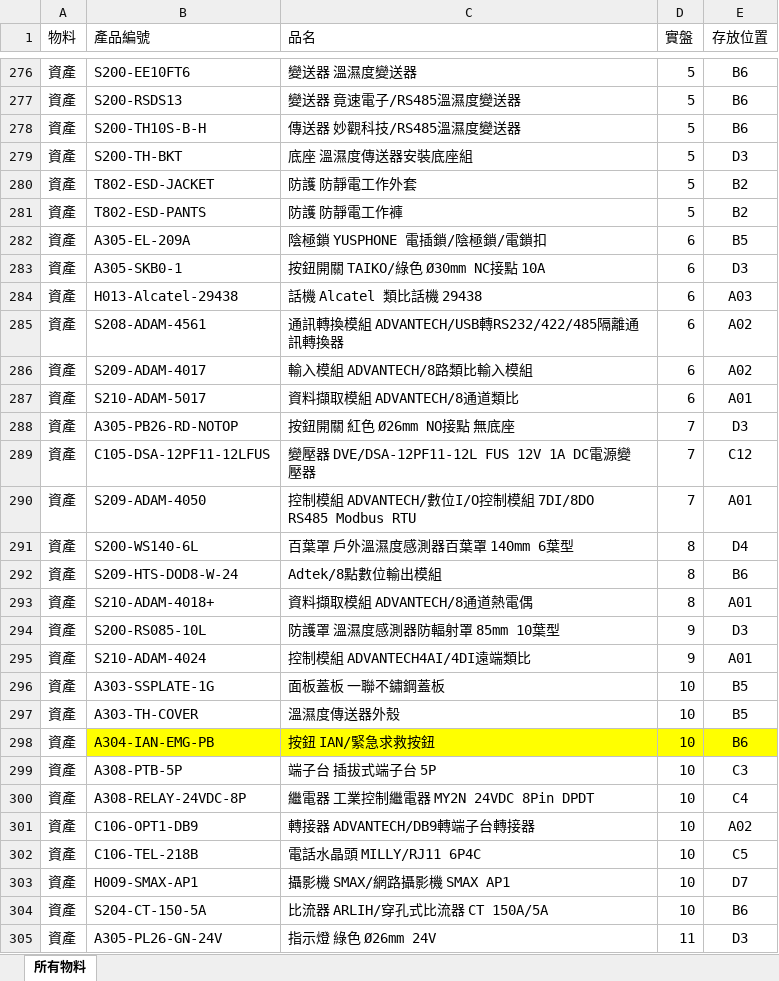
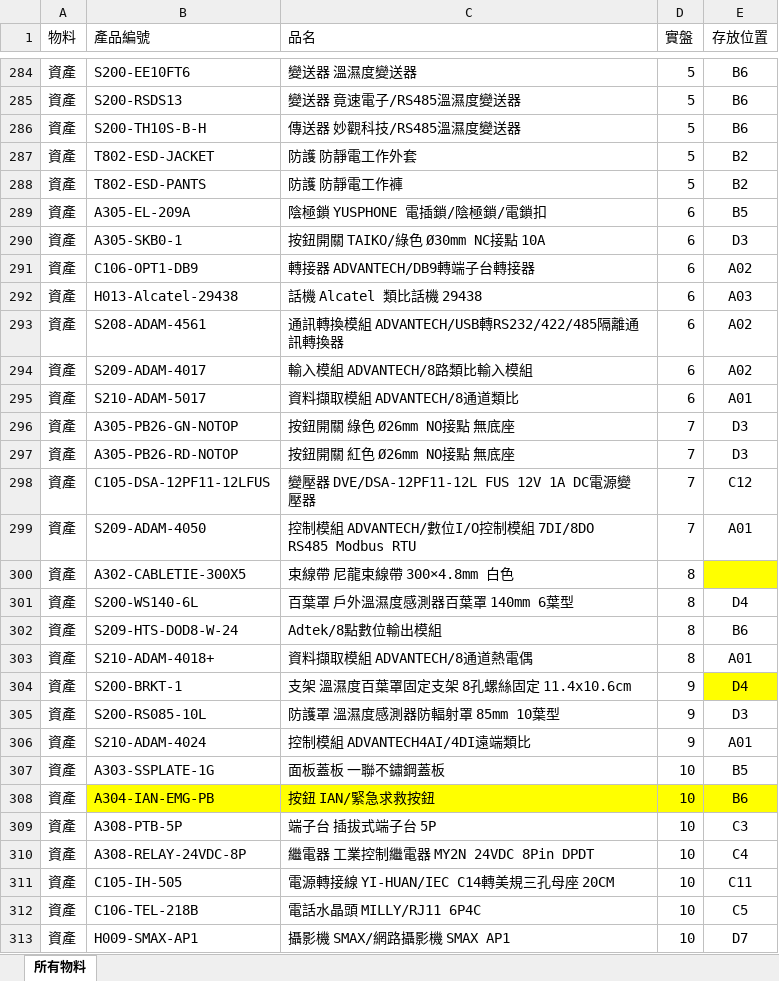
Before and after one commit to chienyulee2023-alt/sunforce-asset-query, an Excel workbook: data.xlsx, sheet 所有物料, drawn as a sheet; only a part is shown, gaps mark what is left out; the shorter side is filled out with more unchanged rows; values as stored, in another font and other column widths than the file's, no borders; removed rows and columns are numbered as before the commit, all else as after; the diff covers the shown part only; the diff names each change by its address in the sheet, - before the commit and + after, or states it on an @@ line.

```diff
--- a/data.xlsx (sheet 所有物料)
+++ b/data.xlsx (sheet 所有物料)
-row 279: 資產 | S200-TH-BKT | 底座 溫濕度傳送器安裝底座組 | 5 | D3
+row 291: 資產 | C106-OPT1-DB9 | 轉接器 ADVANTECH/DB9轉端子台轉接器 | 6 | A02
+row 296: 資產 | A305-PB26-GN-NOTOP | 按鈕開關 綠色 Ø26mm NO接點 無底座 | 7 | D3
+row 300: 資產 | A302-CABLETIE-300X5 | 束線帶 尼龍束線帶 300×4.8mm 白色 | 8
+row 304: 資產 | S200-BRKT-1 | 支架 溫濕度百葉罩固定支架 8孔螺絲固定 11.4x10.6cm | 9 | D4
-row 297: 資產 | A303-TH-COVER | 溫濕度傳送器外殼 | 10 | B5
-row 301: 資產 | C106-OPT1-DB9 | 轉接器 ADVANTECH/DB9轉端子台轉接器 | 10 | A02
+row 311: 資產 | C105-IH-505 | 電源轉接線 YI-HUAN/IEC C14轉美規三孔母座 20CM | 10 | C11
```
Also changed, not shown: 16 added rows, 5 removed rows, 8 edited cells and cell formats elsewhere in this sheet, 17 other files.
